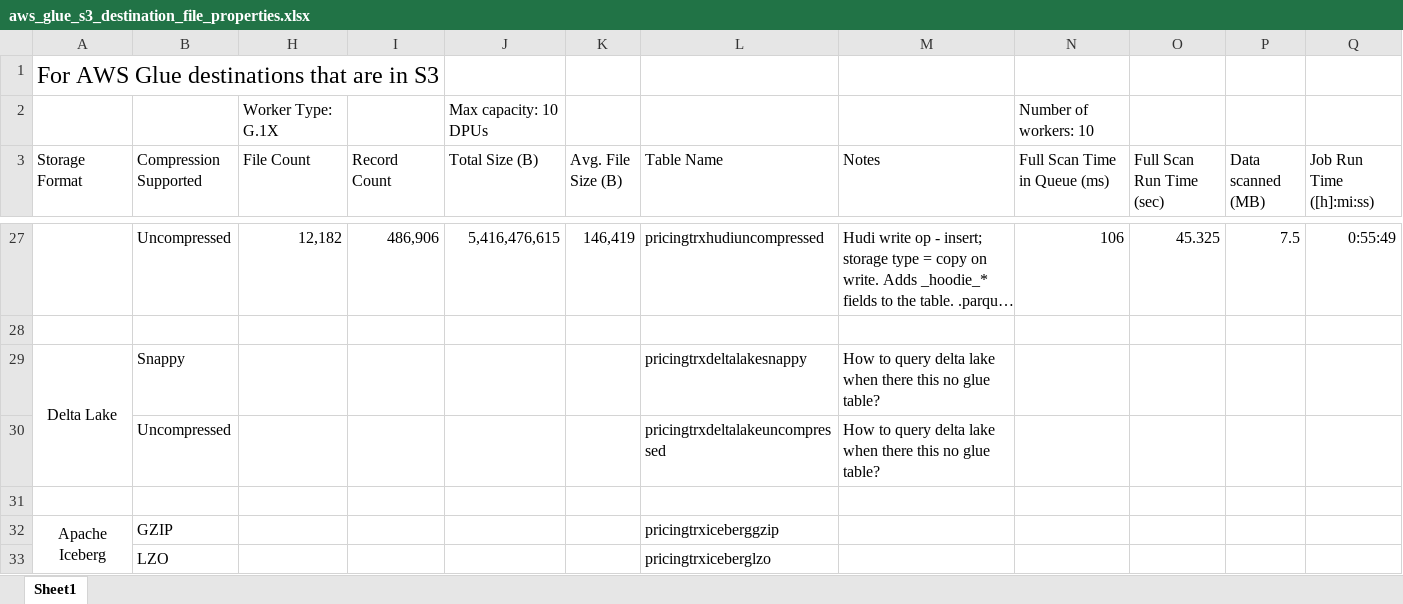
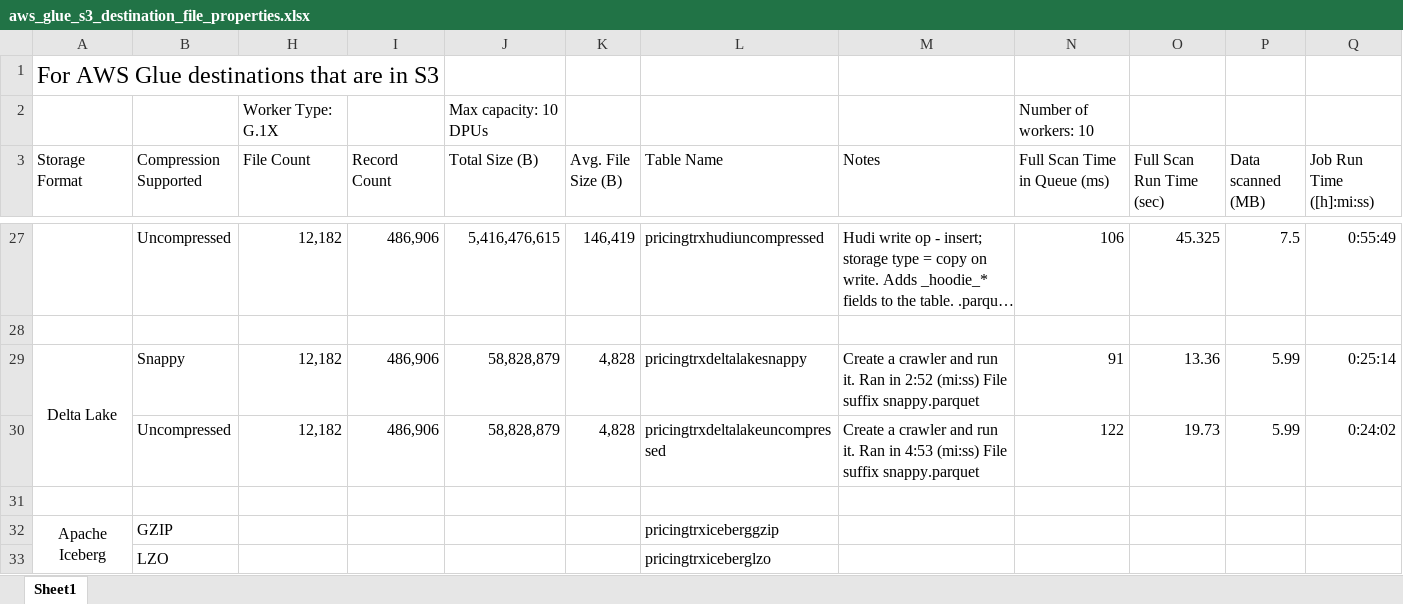
Before and after one commit to enewcomer/cloudnotes, an Excel workbook: aws_glue_s3_destination_file_properties.xlsx, sheet Sheet1, drawn as a sheet; only a part is shown, gaps mark what is left out; long unchanged cells end in …; values as stored, in another font and other column widths than the file's, no borders; removed rows and columns are numbered as before the commit, all else as after; rows hold the shown columns only; the diff names each change by its address in the sheet, - before the commit and + after, or states it on an @@ line.

Commit message:
Add details for the deltalake file formats.

```diff
--- a/aws_glue_s3_destination_file_properties.xlsx (sheet Sheet1)
+++ b/aws_glue_s3_destination_file_properties.xlsx (sheet Sheet1)
-H29 (File Count): (empty)
+H29 (File Count): 12,182
-I29 (Record Count): (empty)
+I29 (Record Count): 486,906
-J29 (Total Size (B)): (empty)
+J29 (Total Size (B)): 58,828,879
-K29 (Avg. File Size (B)): (empty)
+K29 (Avg. File Size (B)): 4,828
-M29 (Notes): How to query delta lake when there this no glue table?
+M29 (Notes): Create a crawler and run it. Ran in 2:52 (mi:ss) File suffix snappy.parquet
-N29 (Full Scan Time in Queue (ms)): (empty)
+N29 (Full Scan Time in Queue (ms)): 91
-O29 (Full Scan Run Time (sec)): (empty)
+O29 (Full Scan Run Time (sec)): 13.36
-P29 (Data scanned (MB)): (empty)
+P29 (Data scanned (MB)): 5.99
-Q29 (Job Run Time ([h]:mi:ss)): (empty)
+Q29 (Job Run Time ([h]:mi:ss)): 0:25:14
-row 30:  | Uncompressed |  |  |  |  | pricingtrxdeltalakeuncompressed | How to query delta lake when there this no glue table?
+row 30:  | Uncompressed | 12,182 | 486,906 | 58,828,879 | 4,828 | pricingtrxdeltalakeuncompressed | Create a crawler and run it. Ran in 4:53 (mi:ss) File suffix snappy.parquet | 122 | 19.73 | 5.99 | 0:24:02
```
